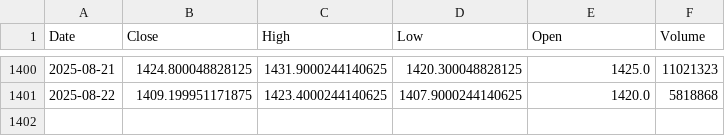
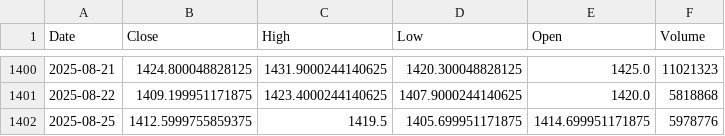
Before and after one commit to Mantra-18/Fincast-Stock-Price-Prediction, a CSV file: stock_data/Reliance.csv, drawn as a sheet; only a part is shown, gaps mark what is left out; the diff names each change by its address in the sheet, - before the commit and + after, or states it on an @@ line.

Commit message:
Final version of stock prediction project

```diff
--- a/stock_data/Reliance.csv
+++ b/stock_data/Reliance.csv
+row 1402: 2025-08-25 | 1412.5999755859375 | 1419.5 | 1405.699951171875 | 1414.699951171875 | 5978776
```
Also changed, not shown: stock_data/Adani.csv, stock_data/Hindustan Unilever.csv, 32 other files.
